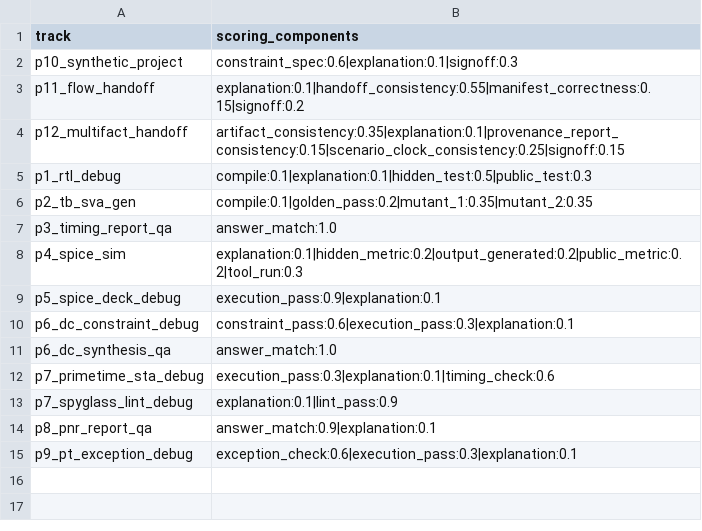
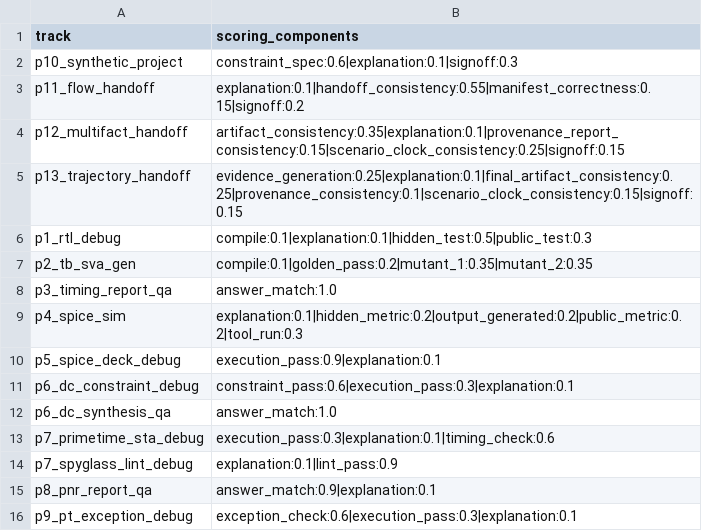
Before and after one commit to tsb-19/eda-agentbench, a CSV file: reports/scoring_summary.csv, drawn as a sheet; the diff names each change by its address in the sheet, - before the commit and + after, or states it on an @@ line.

```diff
--- a/reports/scoring_summary.csv
+++ b/reports/scoring_summary.csv
+row 5: p13_trajectory_handoff | evidence_generation:0.25|explanation:0.1|final_artifact_consistency:0.25|provenance_consistency:0.1|scenario_clock_consistency:0.15|signoff:0.15
```
Also changed, not shown: reports/task_inventory.csv, reports/track_distribution.csv, 39 other files.
